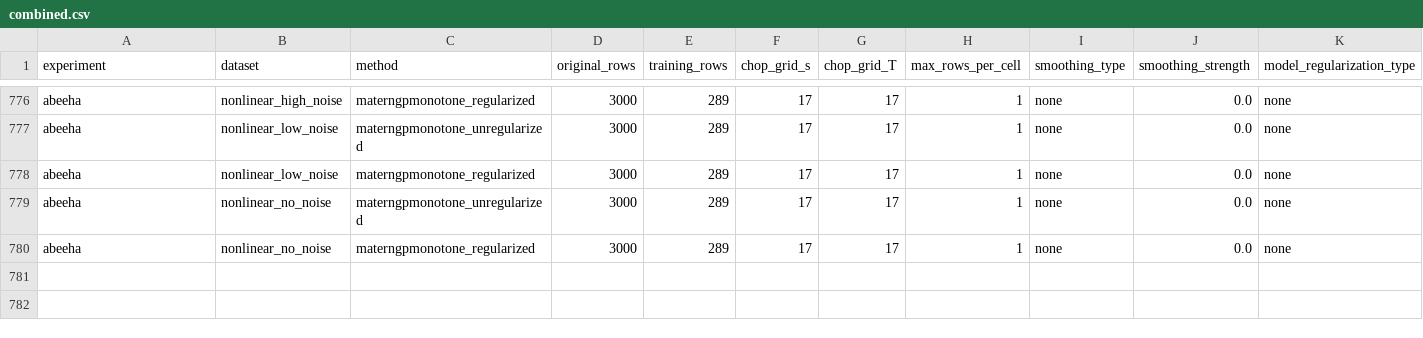
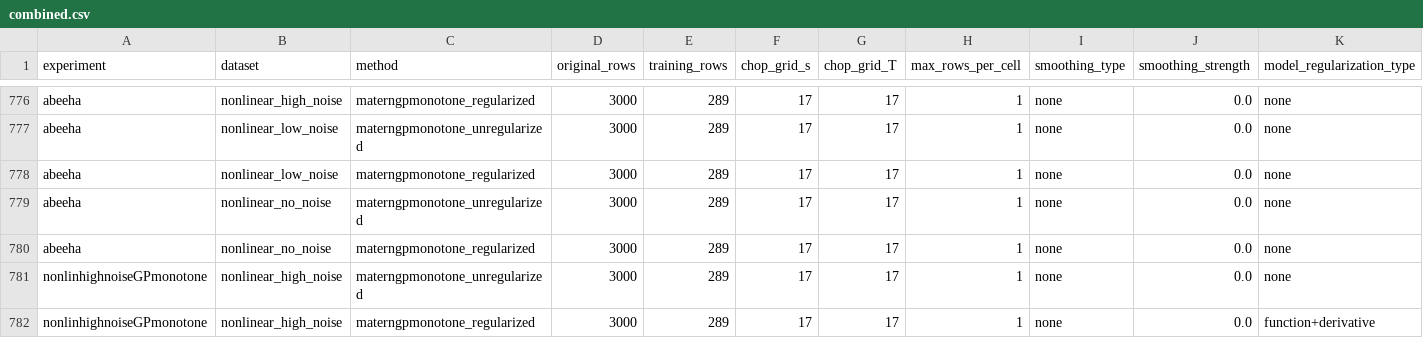
Before and after one commit to tdwag123/blackbox-derivative-providers, a CSV file: Results/combined.csv, drawn as a sheet; only a part is shown, gaps mark what is left out; rows hold the shown columns only; the diff names each change by its address in the sheet, - before the commit and + after, or states it on an @@ line.

Commit message:
added reg metadata to GP experiments

```diff
--- a/Results/combined.csv
+++ b/Results/combined.csv
+row 781: nonlinhighnoiseGPmonotone | nonlinear_high_noise | materngpmonotone_unregularized | 3000 | 289 | 17 | 17 | 1 | none | 0.0 | none
+row 782: nonlinhighnoiseGPmonotone | nonlinear_high_noise | materngpmonotone_regularized | 3000 | 289 | 17 | 17 | 1 | none | 0.0 | function+derivative
```
